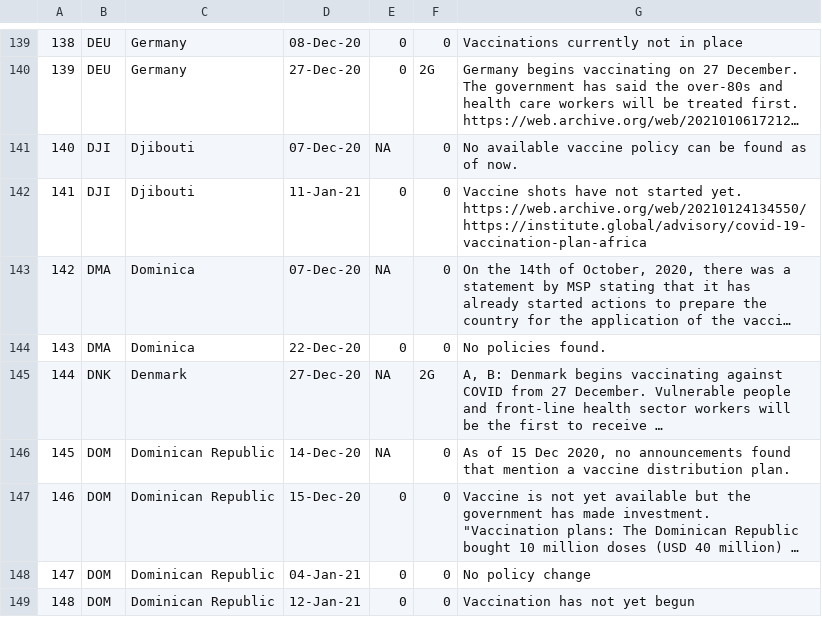
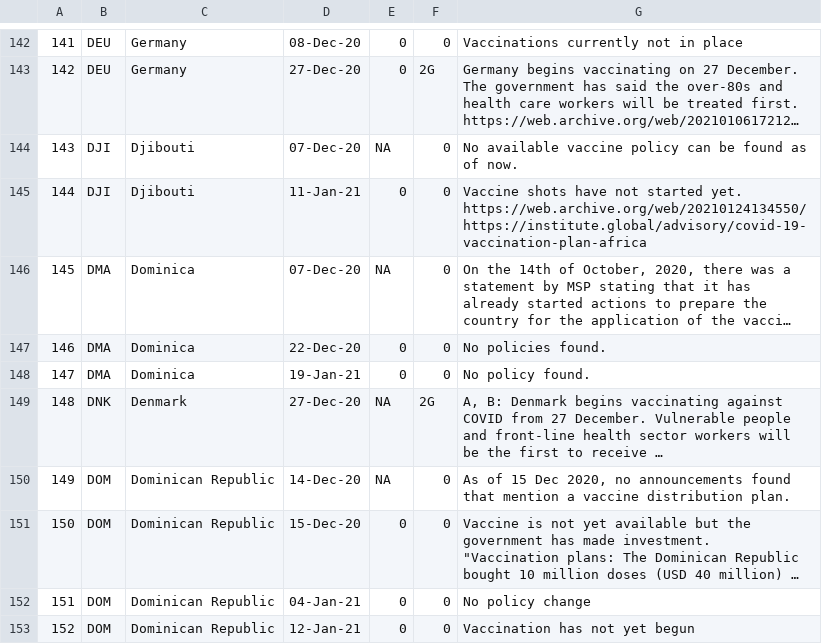
Before and after one commit to saptahash/BSGtracker_analysis, a CSV file: data/h7_changes.csv, drawn as a sheet; only a part is shown, gaps mark what is left out; long unchanged cells end in …; the diff covers the shown part only; the diff names each change by its address in the sheet, - before the commit and + after, or states it on an @@ line.

```diff
--- a/data/h7_changes.csv
+++ b/data/h7_changes.csv
@@ column A renumbered from row 6 down @@
+row 148: 147 | DMA | Dominica | 19-Jan-21 | 0 | 0 | No policy found.
```
Also changed, not shown: 13 added rows and 1 edited cell elsewhere in this file.
